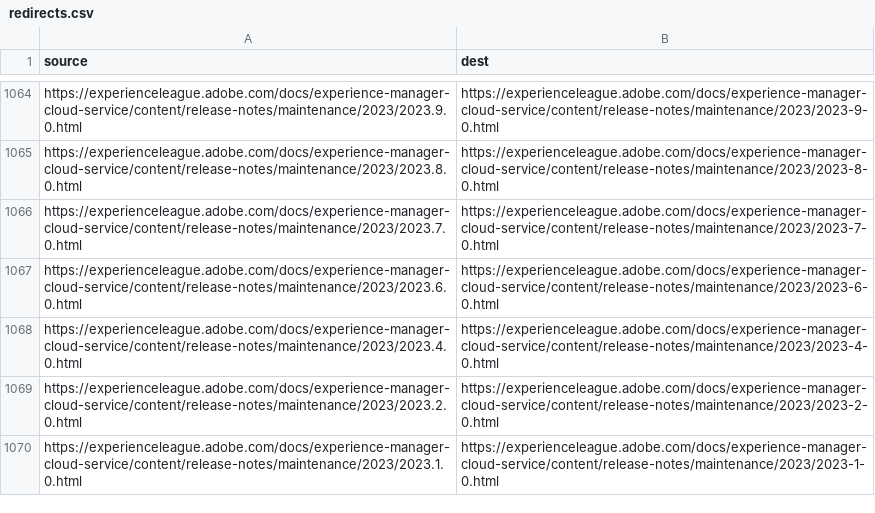
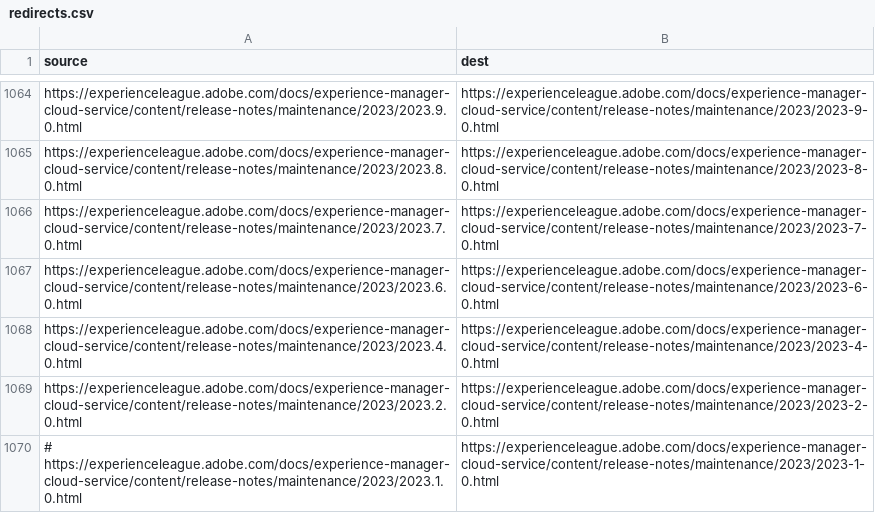
Before and after one commit to AdobeDocs/experience-manager-cloud-service.sv-SE, a CSV file: redirects.csv, drawn as a sheet; only a part is shown, gaps mark what is left out.

Commit message:
Updating Old File for core commit ebb8b48d06e480fa5d71f0f8847e17eede199495

```diff
--- a/redirects.csv
+++ b/redirects.csv
@@ -1069,2 +1069,2 @@ https://experienceleague.adobe.com/docs/experience-manager-cloud-service/content
 https://experienceleague.adobe.com/docs/experience-manager-cloud-service/content/release-notes/maintenance/2023/2023.2.0.html,https://experienceleague.adobe.com/docs/experience-manager-cloud-service/content/release-notes/maintenance/2023/2023-2-0.html
-https://experienceleague.adobe.com/docs/experience-manager-cloud-service/content/release-notes/maintenance/2023/2023.1.0.html,https://experienceleague.adobe.com/docs/experience-manager-cloud-service/content/release-notes/maintenance/2023/2023-1-0.html
+# https://experienceleague.adobe.com/docs/experience-manager-cloud-service/content/release-notes/maintenance/2023/2023.1.0.html,https://experienceleague.adobe.com/docs/experience-manager-cloud-service/content/release-notes/maintenance/2023/2023-1-0.html
```
